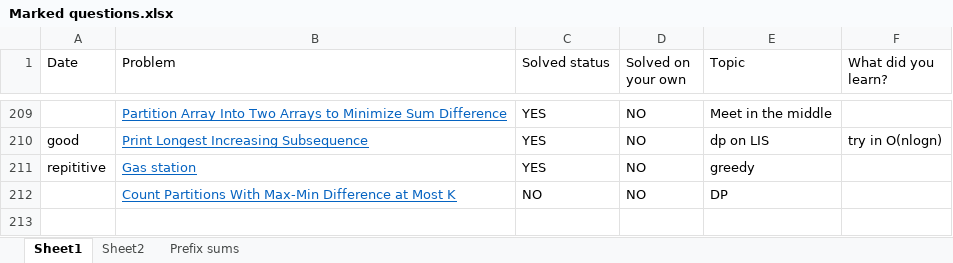
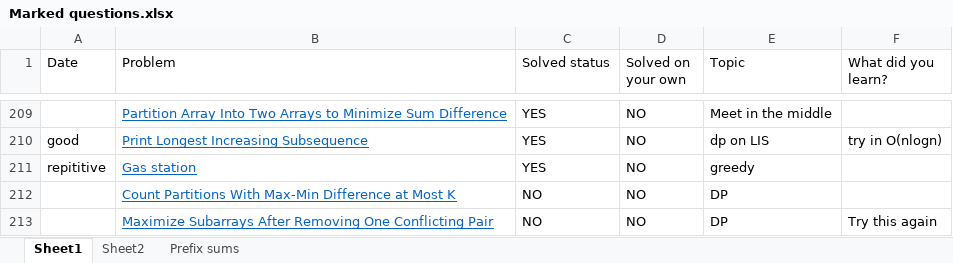
Before and after one commit to Amrutanshu-Mishra/Competitive-Programming-Files, an Excel workbook: Marked questions.xlsx, sheet Sheet1, drawn as a sheet; only a part is shown, gaps mark what is left out; values as stored, in another font and other column widths than the file's, no borders; the diff names each change by its address in the sheet, - before the commit and + after, or states it on an @@ line.

Commit message:
Solved today's leetcode POTD

```diff
--- a/Marked questions.xlsx (sheet Sheet1)
+++ b/Marked questions.xlsx (sheet Sheet1)
+row 213:  | Maximize Subarrays After Removing One Conflicting Pair | NO | NO | DP | Try this again
```
Also changed, not shown: 1 other file.
